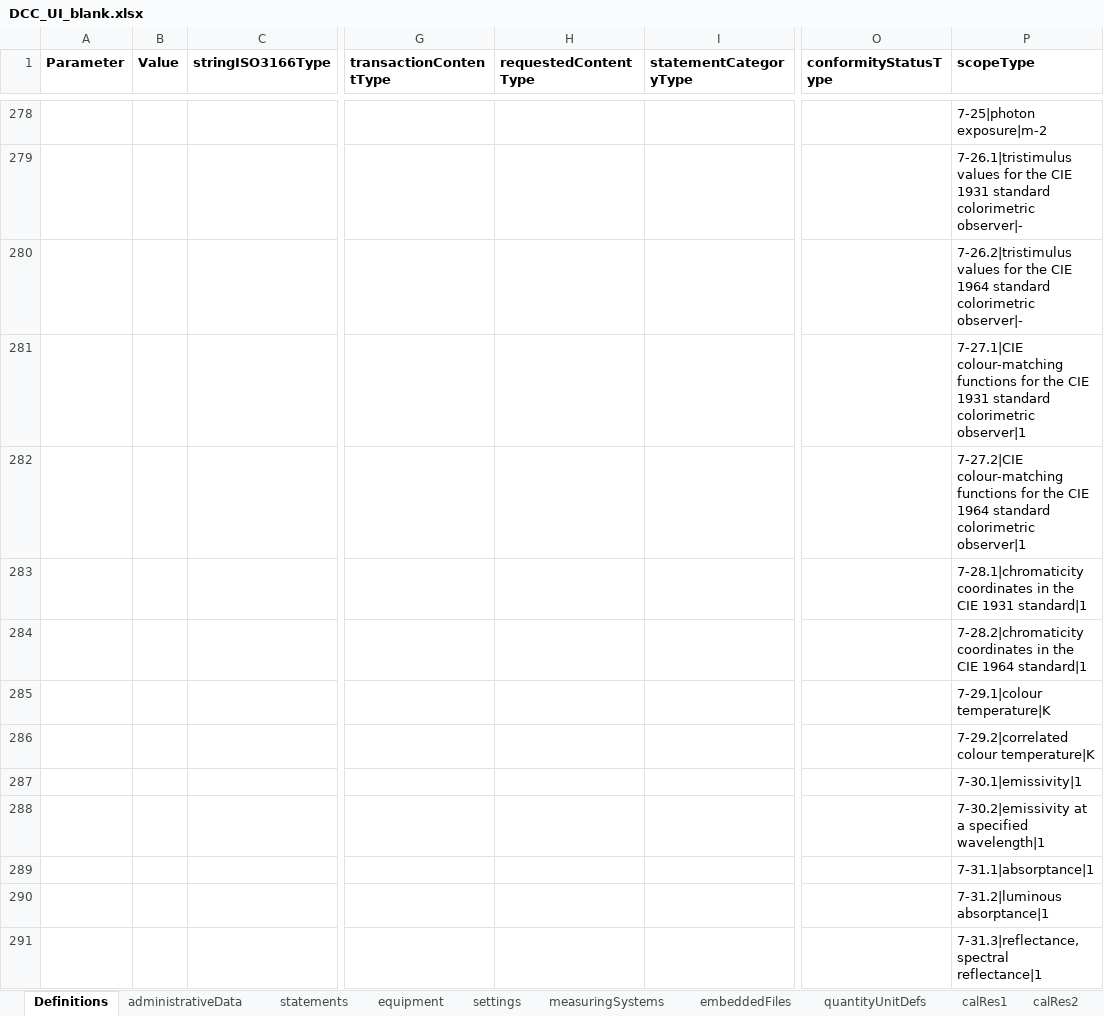
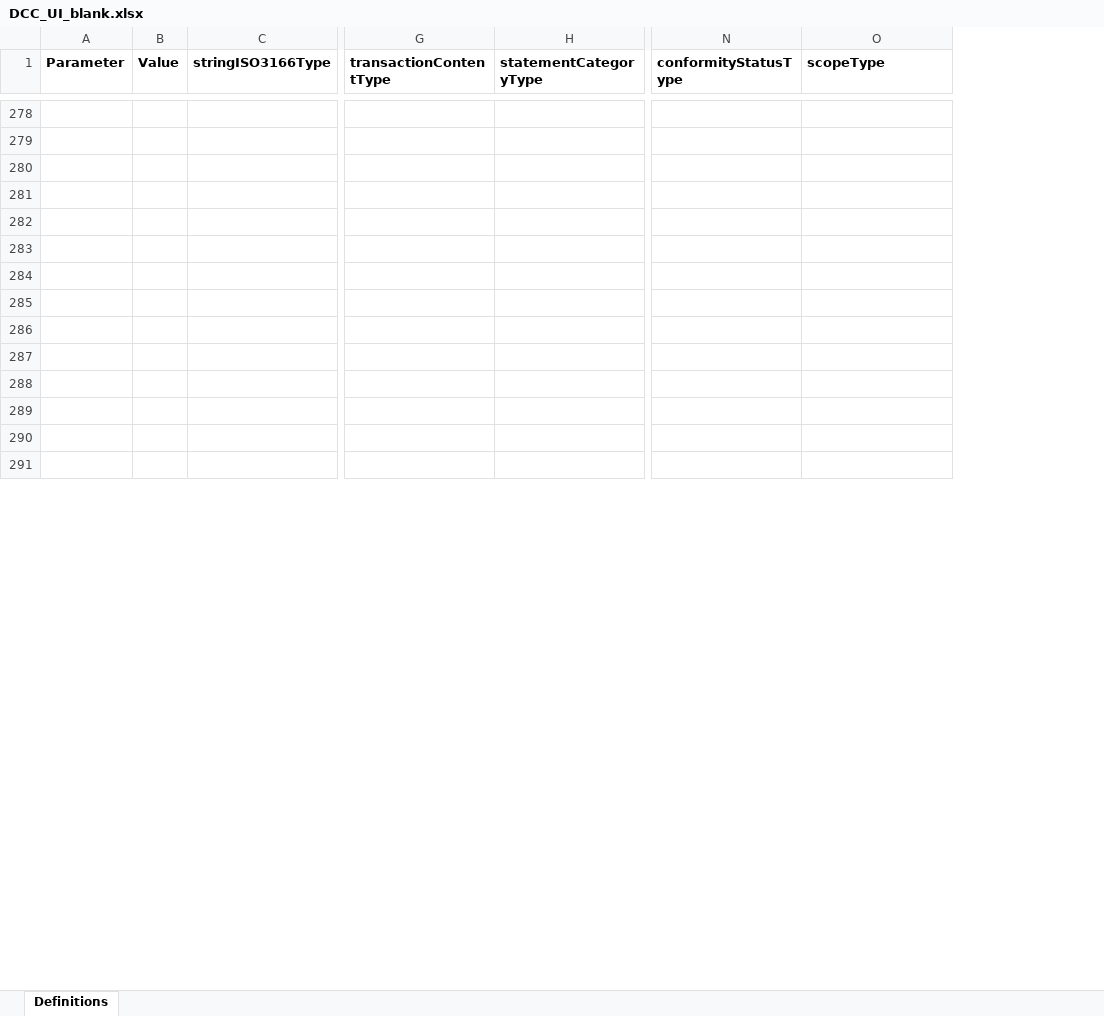
Before and after one commit to TC-IM-1448/DCC-Tables, an Excel workbook: DCC_UI_blank.xlsx, sheet Definitions, drawn as a sheet; only a part is shown, gaps mark what is left out; values as stored, in another font and other column widths than the file's, no borders; removed rows and columns are numbered as before the commit, all else as after; the diff covers the shown part only; the diff names each change by its address in the sheet, - before the commit and + after, or states it on an @@ line.

Commit message:
[✔] Examples has been updated to the new schema. [✔] dcc.xsd: transactionContent and requestedContent was added to dcc:coreData [✔] dcc.xsd: structural update of dcc:coreData introduced client and serviceProvider in stead of customer and calibrationLaboratory. [✔] dcc.xsd: dcc:performanceLocation is now either: "atProvider" | "inField". [✔] ioDccGuiTool.py: Now loads & eports administrative data correctly. [✔] dcc.xsd: Added dcc:imageRefs at statements, contact, and accreditation. [✔] dcc:xsd: Added performanceLocation, equipmentReturnInfo, ... in coreData. [✔] dcc:xsd: Added conformityStatus in results heading. [✔] dcc:xsd: Added conformityResult in dcc:coreData. [✔] Handling Multiple languages in idDccGuiTool.py [✔] dcc.xsd - ISO 3166 country and ISO 639 language codes has been specified. ioDccGuiTool.py updated accordingly. [✔] Hanling of languages in the ioDccGuiTool.py - a diloag window is added to select language.
Missing:
[ ] ioDccGuiTool.py: need update with respect to modifications and new additions in schema.
[ ] DCR/DCC subschema
[ ] Make new examples.
[ ] Clean up schema – remove old definitions e.g. calcStep og mathOpTypes etc. from quantityUnitDefs
[ ] Proceedure for where to enter information.
[ ] How and where to declare which standard/norm is being used.
[ ] Schema: If possible - column datatype definition to be split up such that dokumentation can be added to each.
[ ] Schema: keyRefs to be finalized.

```diff
--- a/DCC_UI_blank.xlsx (sheet Definitions)
+++ b/DCC_UI_blank.xlsx (sheet Definitions)
-sheet tab: administrativeData
-sheet tab: statements
-sheet tab: equipment
-sheet tab: settings
-sheet tab: measuringSystems
-sheet tab: embeddedFiles
-sheet tab: quantityUnitDefs
-sheet tab: calRes1
-sheet tab: calRes2
-column H (requestedContentType), empty
-O278 (scopeType): 7-25|photon exposure|m-2
+O278 (scopeType): (empty)
-O279 (scopeType): 7-26.1|tristimulus values for the CIE 1931 standard colorimetric observer|-
+O279 (scopeType): (empty)
-O280 (scopeType): 7-26.2|tristimulus values for the CIE 1964 standard colorimetric observer|-
+O280 (scopeType): (empty)
-O281 (scopeType): 7-27.1|CIE colour-matching functions for the CIE 1931 standard colorimetric observer|1
+O281 (scopeType): (empty)
-O282 (scopeType): 7-27.2|CIE colour-matching functions for the CIE 1964 standard colorimetric observer|1
+O282 (scopeType): (empty)
-O283 (scopeType): 7-28.1|chromaticity coordinates in the CIE 1931 standard|1
+O283 (scopeType): (empty)
-O284 (scopeType): 7-28.2|chromaticity coordinates in the CIE 1964 standard|1
+O284 (scopeType): (empty)
-O285 (scopeType): 7-29.1|colour temperature|K
+O285 (scopeType): (empty)
-O286 (scopeType): 7-29.2|correlated colour temperature|K
+O286 (scopeType): (empty)
-O287 (scopeType): 7-30.1|emissivity|1
+O287 (scopeType): (empty)
-O288 (scopeType): 7-30.2|emissivity at a specified wavelength|1
+O288 (scopeType): (empty)
-O289 (scopeType): 7-31.1|absorptance|1
+O289 (scopeType): (empty)
-O290 (scopeType): 7-31.2|luminous absorptance|1
+O290 (scopeType): (empty)
-O291 (scopeType): 7-31.3|reflectance, spectral reflectance|1
+O291 (scopeType): (empty)
```
Also changed, not shown: 320 edited cells elsewhere in this sheet, other sheet tabs, charts or pictures, 27 other files.
